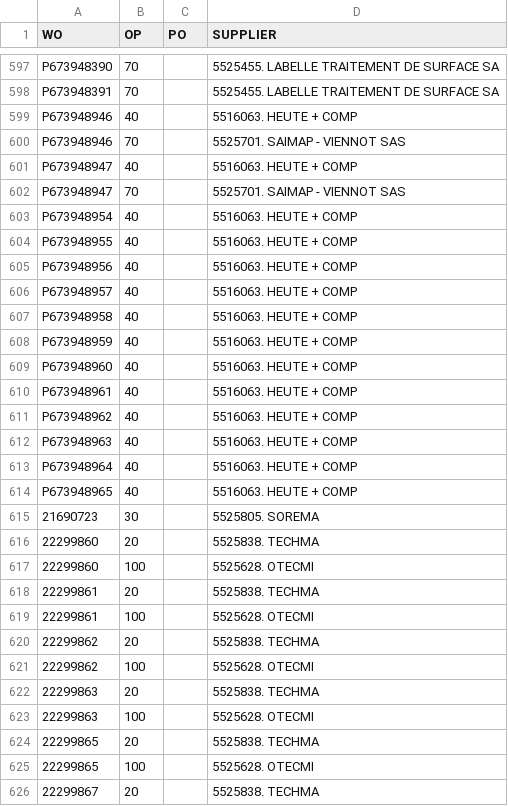
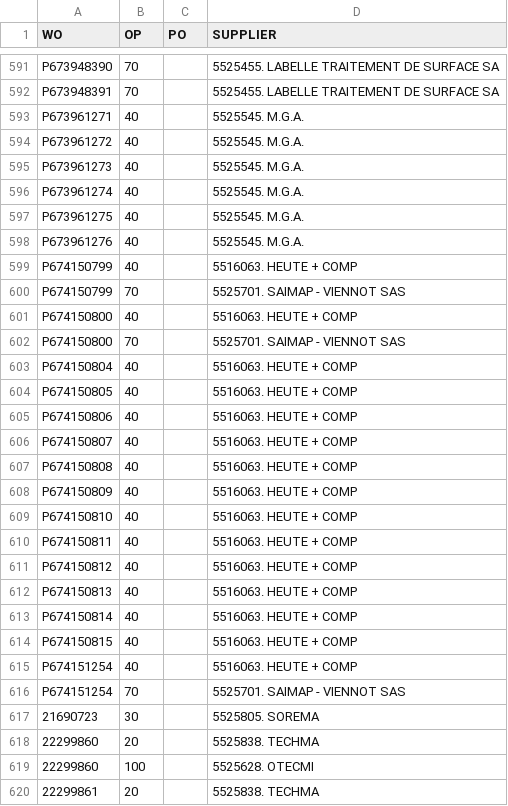
Before and after one commit to Visualys/Cyberplan, a CSV file: CND_OPEXT.csv, drawn as a sheet; only a part is shown, gaps mark what is left out; the shorter side is filled out with more unchanged rows; the diff covers the shown part only.

Commit message:
Updated on 2024-04-02 10:04:10

```diff
--- a/CND_OPEXT.csv
+++ b/CND_OPEXT.csv
@@ -598,18 +592,26 @@ P673948390;70;;5525455. LABELLE TRAITEMENT DE SURFACE SA
 P673948391;70;;5525455. LABELLE TRAITEMENT DE SURFACE SA
-P673948946;40;;5516063. HEUTE + COMP
-P673948946;70;;5525701. SAIMAP - VIENNOT SAS
-P673948947;40;;5516063. HEUTE + COMP
-P673948947;70;;5525701. SAIMAP - VIENNOT SAS
-P673948954;40;;5516063. HEUTE + COMP
-P673948955;40;;5516063. HEUTE + COMP
-P673948956;40;;5516063. HEUTE + COMP
-P673948957;40;;5516063. HEUTE + COMP
-P673948958;40;;5516063. HEUTE + COMP
-P673948959;40;;5516063. HEUTE + COMP
-P673948960;40;;5516063. HEUTE + COMP
-P673948961;40;;5516063. HEUTE + COMP
-P673948962;40;;5516063. HEUTE + COMP
-P673948963;40;;5516063. HEUTE + COMP
-P673948964;40;;5516063. HEUTE + COMP
-P673948965;40;;5516063. HEUTE + COMP
+P673961271;40;;5525545. M.G.A.
+P673961272;40;;5525545. M.G.A.
+P673961273;40;;5525545. M.G.A.
+P673961274;40;;5525545. M.G.A.
+P673961275;40;;5525545. M.G.A.
+P673961276;40;;5525545. M.G.A.
+P674150799;40;;5516063. HEUTE + COMP
+P674150799;70;;5525701. SAIMAP - VIENNOT SAS
+P674150800;40;;5516063. HEUTE + COMP
+P674150800;70;;5525701. SAIMAP - VIENNOT SAS
+P674150804;40;;5516063. HEUTE + COMP
+P674150805;40;;5516063. HEUTE + COMP
+P674150806;40;;5516063. HEUTE + COMP
+P674150807;40;;5516063. HEUTE + COMP
+P674150808;40;;5516063. HEUTE + COMP
+P674150809;40;;5516063. HEUTE + COMP
+P674150810;40;;5516063. HEUTE + COMP
+P674150811;40;;5516063. HEUTE + COMP
+P674150812;40;;5516063. HEUTE + COMP
+P674150813;40;;5516063. HEUTE + COMP
+P674150814;40;;5516063. HEUTE + COMP
+P674150815;40;;5516063. HEUTE + COMP
+P674151254;40;;5516063. HEUTE + COMP
+P674151254;70;;5525701. SAIMAP - VIENNOT SAS
 21690723;30;;5525805. SOREMA
```
Also changed, not shown: 7 removed rows elsewhere in this file.
